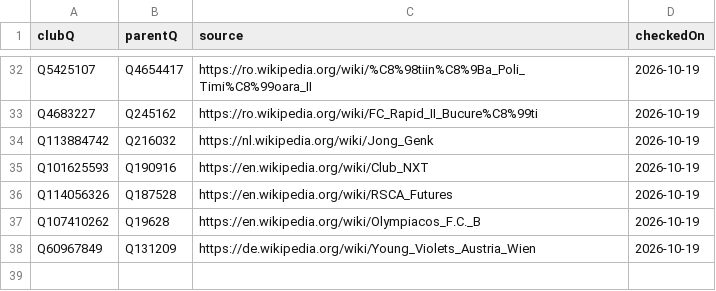
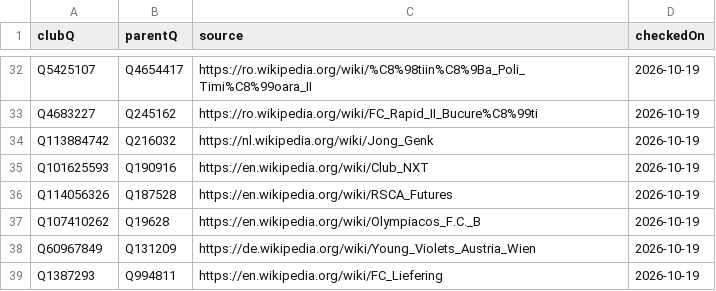
Before and after one commit to AlexGrozavul/Football, a CSV file: data/club-parents.csv, drawn as a sheet; only a part is shown, gaps mark what is left out.

```diff
--- a/data/club-parents.csv
+++ b/data/club-parents.csv
@@ -38 +38,2 @@ Q107410262,Q19628,https://en.wikipedia.org/wiki/Olympiacos_F.C._B,2026-10-19
 Q60967849,Q131209,https://de.wikipedia.org/wiki/Young_Violets_Austria_Wien,2026-10-19
+Q1387293,Q994811,https://en.wikipedia.org/wiki/FC_Liefering,2026-10-19
```
Also changed, not shown: data/club-friendships.csv, data/club-rivalries.csv, 1 other file.
